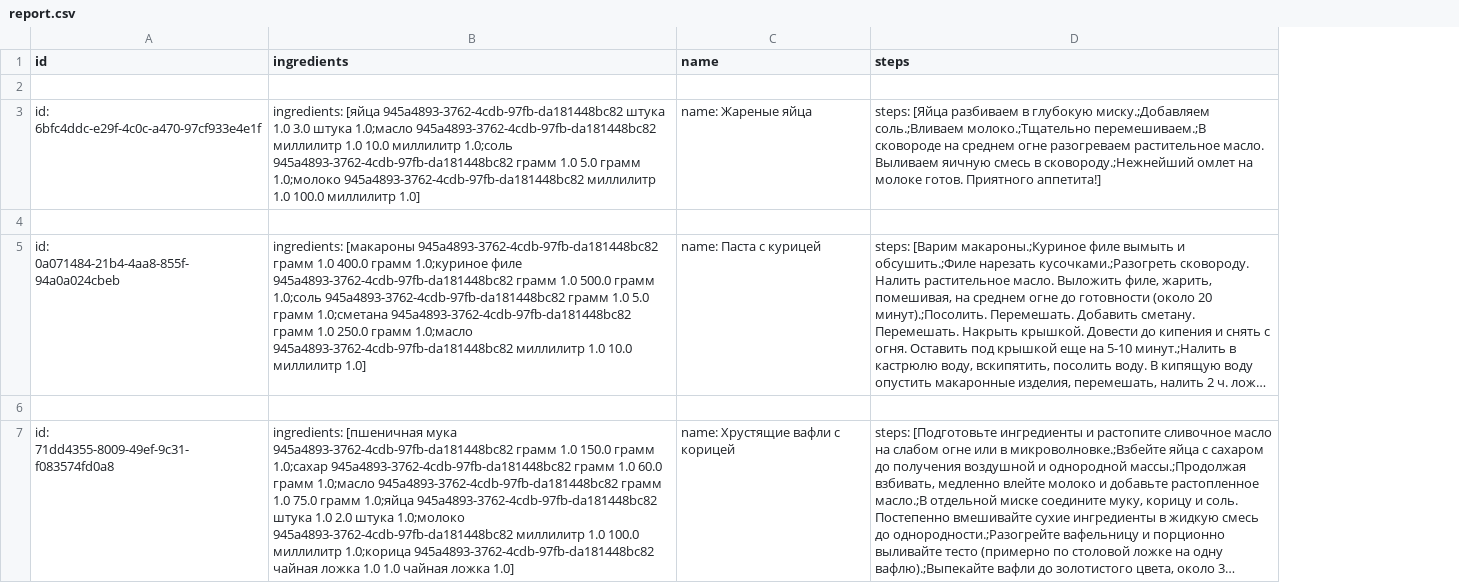
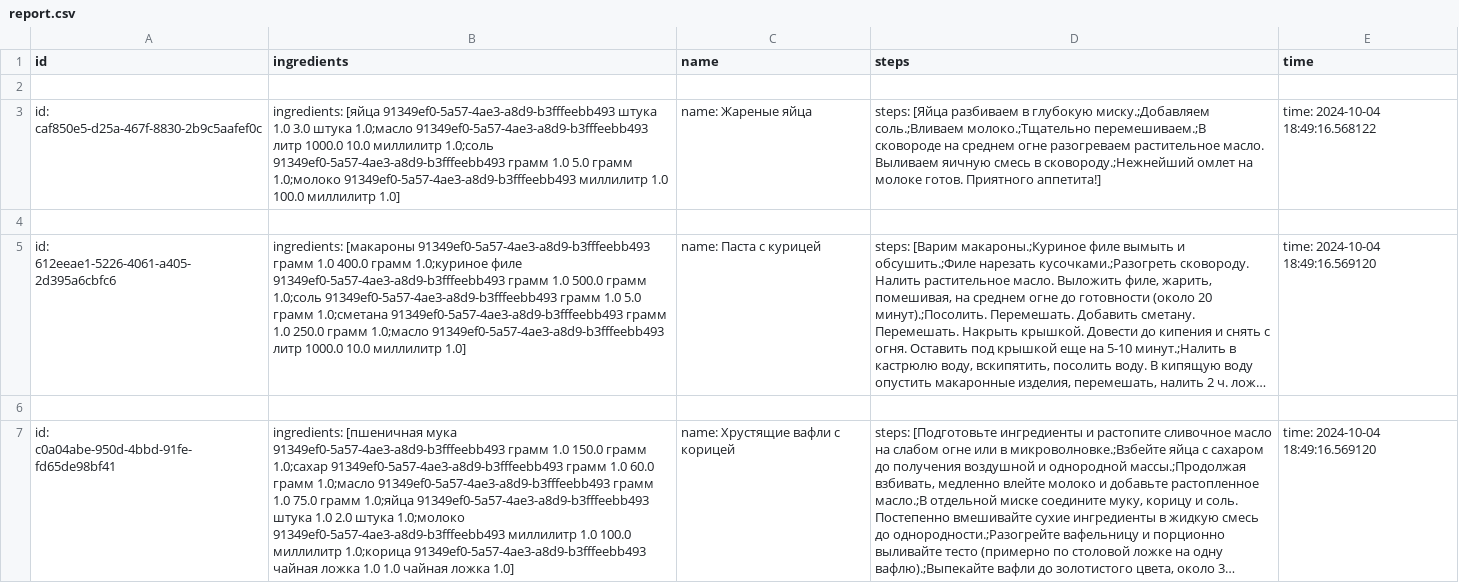
Before and after one commit to Danila-Ivashchenko/Design_patterns, a CSV file: reports/report.csv, drawn as a sheet; long unchanged cells end in …; the diff names each change by its address in the sheet, - before the commit and + after, or states it on an @@ line.

Commit message:
Update Ingredient

```diff
--- a/reports/report.csv
+++ b/reports/report.csv
+column E (time), rows 3-7: time: 2024-10-04 18:49:16.568122 |  | time: 2024-10-04 18:49:16.569120 |  | time: 2024-10-04 18:49:16.569120
-A3 (id): id: 6bfc4ddc-e29f-4c0c-a470-97cf933e4e1f
+A3 (id): id: caf850e5-d25a-467f-8830-2b9c5aafef0c
-B3 (ingredients): ingredients: [яйца 945a4893-3762-4cdb-97fb-da181448bc82 штука 1.0 3.0 штука 1.0;масло 945a4893-3762-4cdb-97fb-da181448bc82 миллилитр 1.0 10.0 миллилитр 1.0;соль 945a4893-3762-4cdb-97fb-da181448bc82 грамм 1.0 5.0 грамм 1.0;молоко 945a4893-3762-4cdb-97fb-da181448bc82 миллилитр 1.0…
+B3 (ingredients): ingredients: [яйца 91349ef0-5a57-4ae3-a8d9-b3fffeebb493 штука 1.0 3.0 штука 1.0;масло 91349ef0-5a57-4ae3-a8d9-b3fffeebb493 литр 1000.0 10.0 миллилитр 1.0;соль 91349ef0-5a57-4ae3-a8d9-b3fffeebb493 грамм 1.0 5.0 грамм 1.0;молоко 91349ef0-5a57-4ae3-a8d9-b3fffeebb493 миллилитр 1.0…
-A5 (id): id: 0a071484-21b4-4aa8-855f-94a0a024cbeb
+A5 (id): id: 612eeae1-5226-4061-a405-2d395a6cbfc6
-B5 (ingredients): ingredients: [макароны 945a4893-3762-4cdb-97fb-da181448bc82 грамм 1.0 400.0 грамм 1.0;куриное филе 945a4893-3762-4cdb-97fb-da181448bc82 грамм 1.0 500.0 грамм 1.0;соль 945a4893-3762-4cdb-97fb-da181448bc82 грамм 1.0 5.0 грамм 1.0;сметана 945a4893-3762-4cdb-97fb-da181448bc82 грамм 1.0 250.0 грамм 1.0;масло 945a4893-3762-4cdb-97fb-da181448bc82 миллилитр 1.0 10.0 миллилитр…
+B5 (ingredients): ingredients: [макароны 91349ef0-5a57-4ae3-a8d9-b3fffeebb493 грамм 1.0 400.0 грамм 1.0;куриное филе 91349ef0-5a57-4ae3-a8d9-b3fffeebb493 грамм 1.0 500.0 грамм 1.0;соль 91349ef0-5a57-4ae3-a8d9-b3fffeebb493 грамм 1.0 5.0 грамм 1.0;сметана 91349ef0-5a57-4ae3-a8d9-b3fffeebb493 грамм 1.0 250.0 грамм 1.0;масло 91349ef0-5a57-4ae3-a8d9-b3fffeebb493 литр 1000.0 10.0 миллилитр…
-A7 (id): id: 71dd4355-8009-49ef-9c31-f083574fd0a8
+A7 (id): id: c0a04abe-950d-4bbd-91fe-fd65de98bf41
-B7 (ingredients): …[пшеничная мука 945a4893-3762-4cdb-97fb-da181448bc82 грамм 1.0 150.0 грамм 1.0;сахар 945a4893-3762-4cdb-97fb-da181448bc82 грамм 1.0 60.0 грамм 1.0;масло 945a4893-3762-4cdb-97fb-da181448bc82 грамм 1.0 75.0 грамм 1.0;яйца 945a4893-3762-4cdb-97fb-da181448bc82 штука 1.0 2.0 штука 1.0;молоко 945a4893-3762-4cdb-97fb-da181448bc82 миллилитр 1.0 100.0 миллилитр 1.0;корица 945a4893-3762-4cdb-97fb-da181448bc82 чайная ложка…
+B7 (ingredients): …[пшеничная мука 91349ef0-5a57-4ae3-a8d9-b3fffeebb493 грамм 1.0 150.0 грамм 1.0;сахар 91349ef0-5a57-4ae3-a8d9-b3fffeebb493 грамм 1.0 60.0 грамм 1.0;масло 91349ef0-5a57-4ae3-a8d9-b3fffeebb493 грамм 1.0 75.0 грамм 1.0;яйца 91349ef0-5a57-4ae3-a8d9-b3fffeebb493 штука 1.0 2.0 штука 1.0;молоко 91349ef0-5a57-4ae3-a8d9-b3fffeebb493 миллилитр 1.0 100.0 миллилитр 1.0;корица 91349ef0-5a57-4ae3-a8d9-b3fffeebb493 чайная ложка…
```
Also changed, not shown: 5 other files.
